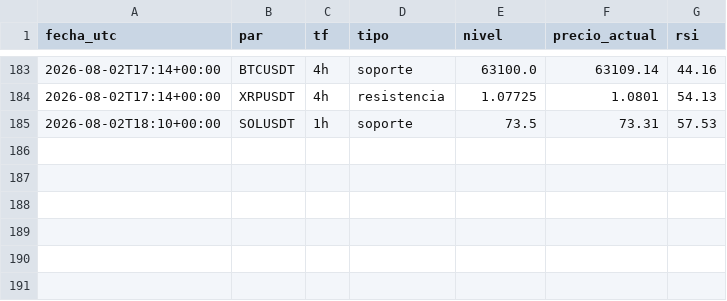
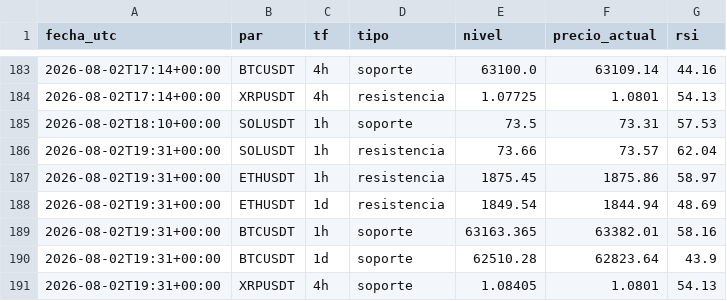
Before and after one commit to teoob/bot-senales, a CSV file: registro_niveles.csv, drawn as a sheet; only a part is shown, gaps mark what is left out.

Commit message:
registro y estado

```diff
--- a/registro_niveles.csv
+++ b/registro_niveles.csv
@@ -185 +185,7 @@ fecha_utc,par,tf,tipo,nivel,precio_actual,rsi
 2026-08-02T18:10+00:00,SOLUSDT,1h,soporte,73.5,73.31,57.53
+2026-08-02T19:31+00:00,SOLUSDT,1h,resistencia,73.66,73.57,62.04
+2026-08-02T19:31+00:00,ETHUSDT,1h,resistencia,1875.45,1875.86,58.97
+2026-08-02T19:31+00:00,ETHUSDT,1d,resistencia,1849.54,1844.94,48.69
+2026-08-02T19:31+00:00,BTCUSDT,1h,soporte,63163.365,63382.01,58.16
+2026-08-02T19:31+00:00,BTCUSDT,1d,soporte,62510.28,62823.64,43.9
+2026-08-02T19:31+00:00,XRPUSDT,4h,soporte,1.08405,1.0801,54.13
```
Also changed, not shown: 1 other file.
